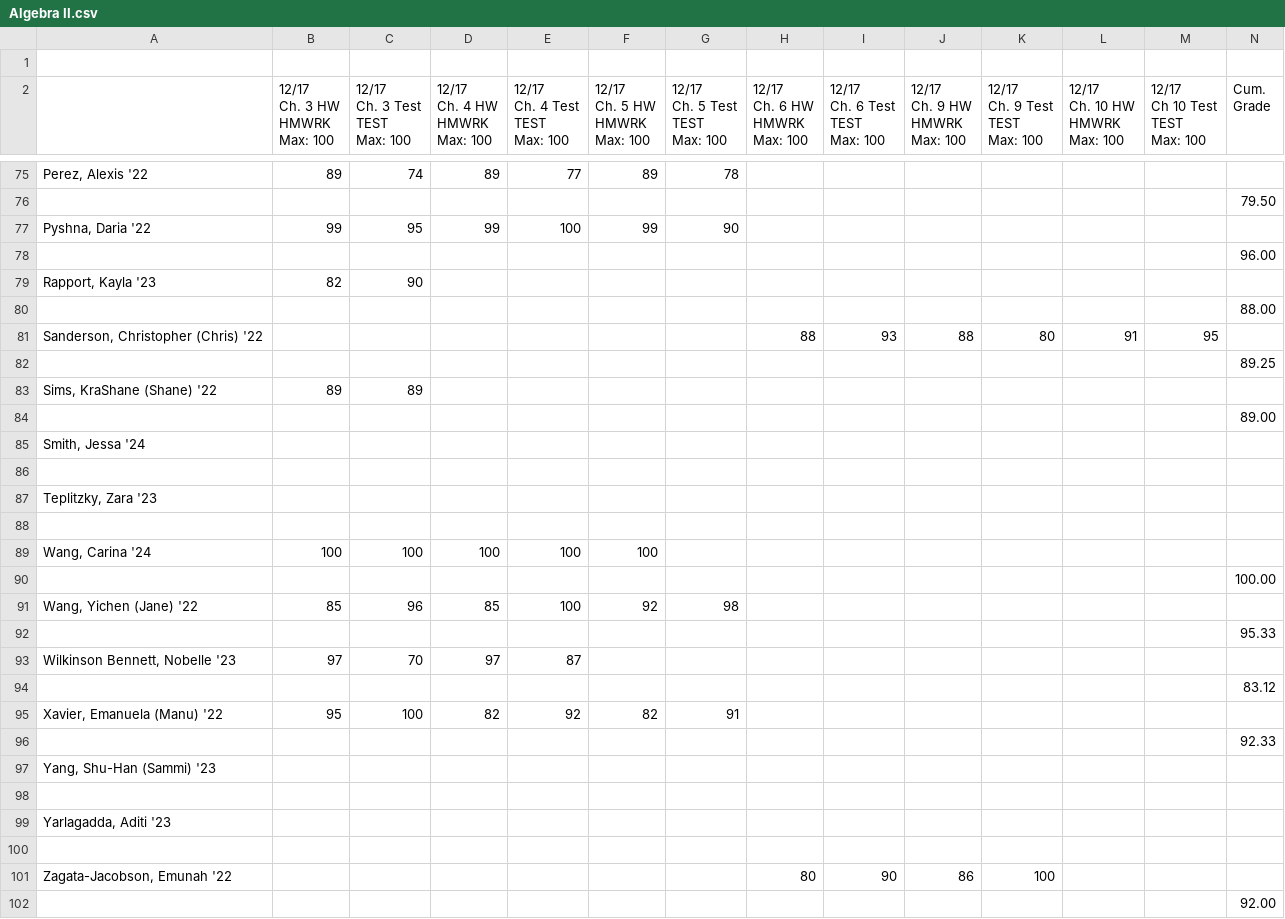
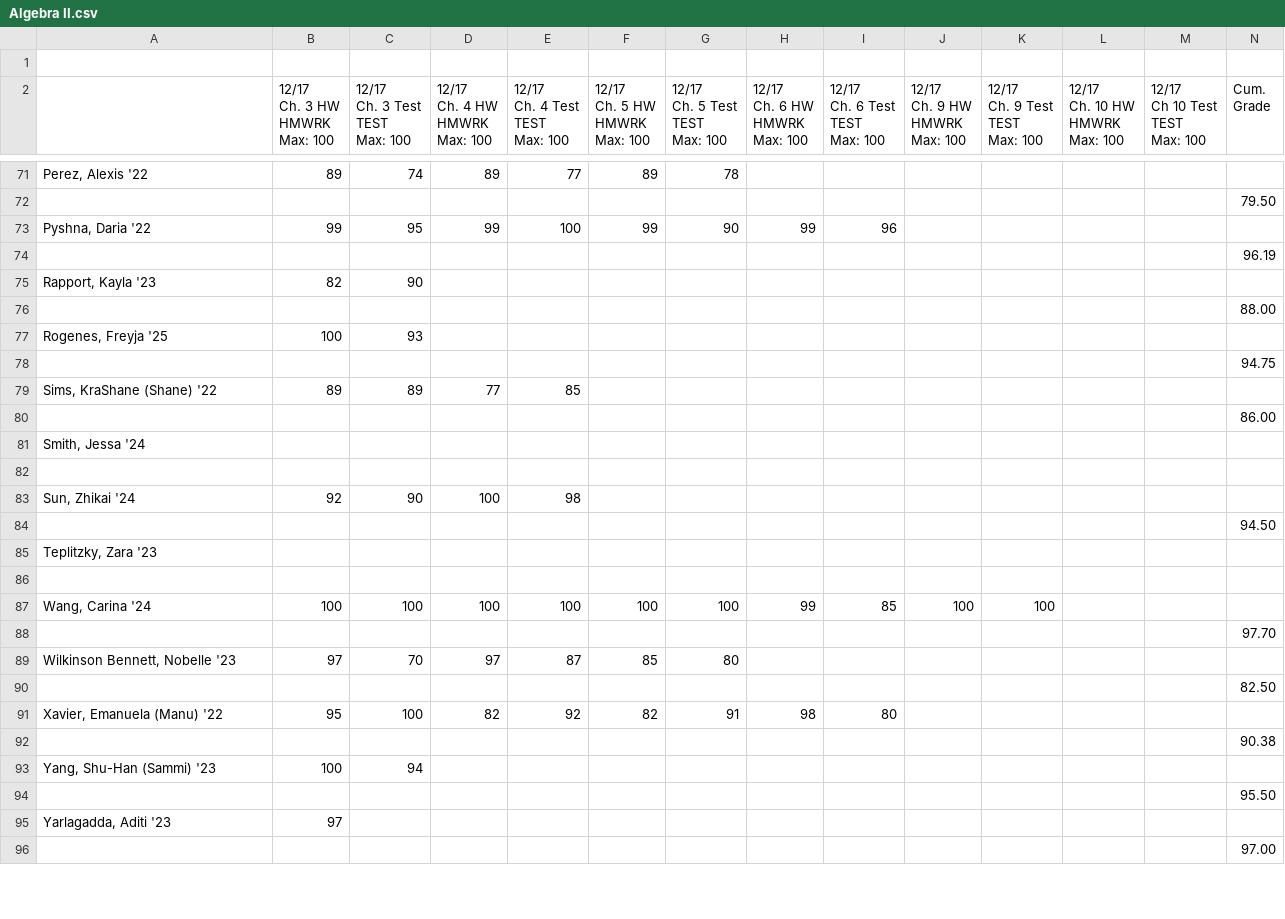
Before and after one commit to pedromarinyo/idyllwildArts, a CSV file: commentGenerator/Algebra II.csv, drawn as a sheet; only a part is shown, gaps mark what is left out; the diff covers the shown part only.

```diff
--- a/commentGenerator/Algebra II.csv
+++ b/commentGenerator/Algebra II.csv
@@ -113,27 +109,25 @@ Grade"
 ,,,,,,,,,,,,,79.50
-"Pyshna, Daria '22",99,95,99,100,99,90,,,,,,,
-,,,,,,,,,,,,,96.00
+"Pyshna, Daria '22",99,95,99,100,99,90,99,96,,,,,
+,,,,,,,,,,,,,96.19
 "Rapport, Kayla '23",82,90,,,,,,,,,,,
 ,,,,,,,,,,,,,88.00
-"Sanderson, Christopher (Chris) '22",,,,,,,88,93,88,80,91,95,
-,,,,,,,,,,,,,89.25
-"Sims, KraShane  (Shane) '22",89,89,,,,,,,,,,,
-,,,,,,,,,,,,,89.00
+"Rogenes, Freyja '25",100,93,,,,,,,,,,,
+,,,,,,,,,,,,,94.75
+"Sims, KraShane  (Shane) '22",89,89,77,85,,,,,,,,,
+,,,,,,,,,,,,,86.00
 "Smith, Jessa '24",,,,,,,,,,,,,
 ,,,,,,,,,,,,,
+"Sun, Zhikai '24",92,90,100,98,,,,,,,,,
+,,,,,,,,,,,,,94.50
 "Teplitzky, Zara '23",,,,,,,,,,,,,
 ,,,,,,,,,,,,,
-"Wang, Carina '24",100,100,100,100,100,,,,,,,,
-,,,,,,,,,,,,,100.00
-"Wang, Yichen (Jane) '22",85,96,85,100,92,98,,,,,,,
-,,,,,,,,,,,,,95.33
-"Wilkinson Bennett, Nobelle '23",97,70,97,87,,,,,,,,,
-,,,,,,,,,,,,,83.12
-"Xavier, Emanuela (Manu) '22",95,100,82,92,82,91,,,,,,,
-,,,,,,,,,,,,,92.33
-"Yang, Shu-Han (Sammi) '23",,,,,,,,,,,,,
-,,,,,,,,,,,,,
-"Yarlagadda, Aditi '23",,,,,,,,,,,,,
-,,,,,,,,,,,,,
-"Zagata-Jacobson, Emunah '22",,,,,,,80,90,86,100,,,
-,,,,,,,,,,,,,92.00
+"Wang, Carina '24",100,100,100,100,100,100,99,85,100,100,,,
+,,,,,,,,,,,,,97.70
+"Wilkinson Bennett, Nobelle '23",97,70,97,87,85,80,,,,,,,
+,,,,,,,,,,,,,82.50
+"Xavier, Emanuela (Manu) '22",95,100,82,92,82,91,98,80,,,,,
+,,,,,,,,,,,,,90.38
+"Yang, Shu-Han (Sammi) '23",100,94,,,,,,,,,,,
+,,,,,,,,,,,,,95.50
+"Yarlagadda, Aditi '23",97,,,,,,,,,,,,
+,,,,,,,,,,,,,97.00
```
Also changed, not shown: 7 added rows, 13 removed rows, 1 moved row and 66 edited cells elsewhere in this file, commentGenerator/Geometry.csv, 2 other files.
